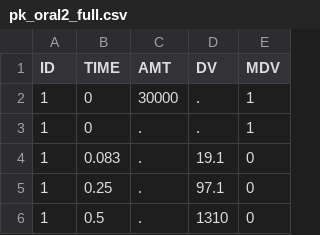
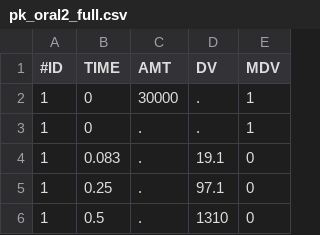
Before and after one commit to shanmdphd/2complag, a CSV file: pk_oral2_full.csv, drawn as a sheet; only a part is shown.

```diff
--- a/pk_oral2_full.csv
+++ b/pk_oral2_full.csv
@@ -1,2 +1,2 @@
-ID,TIME,AMT,DV,MDV
+#ID,TIME,AMT,DV,MDV
 1,0,30000,.,1
```
Also changed, not shown: pk_oral2.csv, 12 other files.
